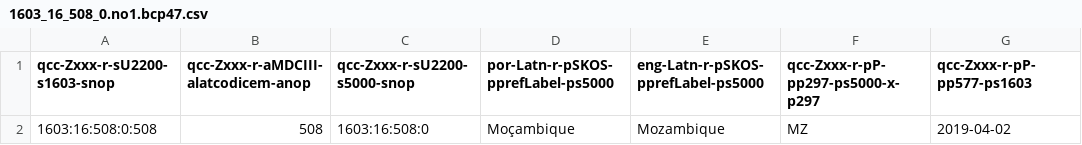
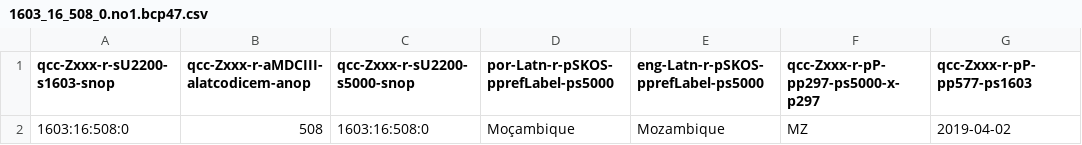
Before and after one commit to MDCIII/1603_16_508, a CSV file: 1603/16/508/0/1603_16_508_0.no1.bcp47.csv, drawn as a sheet; only a part is shown; the diff names each change by its address in the sheet, - before the commit and + after, or states it on an @@ line.

```diff
--- a/1603/16/508/0/1603_16_508_0.no1.bcp47.csv
+++ b/1603/16/508/0/1603_16_508_0.no1.bcp47.csv
-A2 (qcc-Zxxx-r-sU2200-s1603-snop): 1603:16:508:0:508
+A2 (qcc-Zxxx-r-sU2200-s1603-snop): 1603:16:508:0
```
Also changed, not shown: 1603/16/508/0/1603_16_508_0.no1.tm.hxl.csv.
